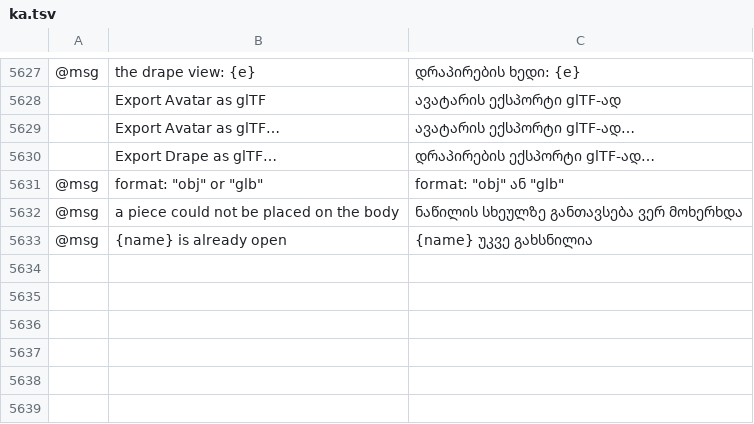
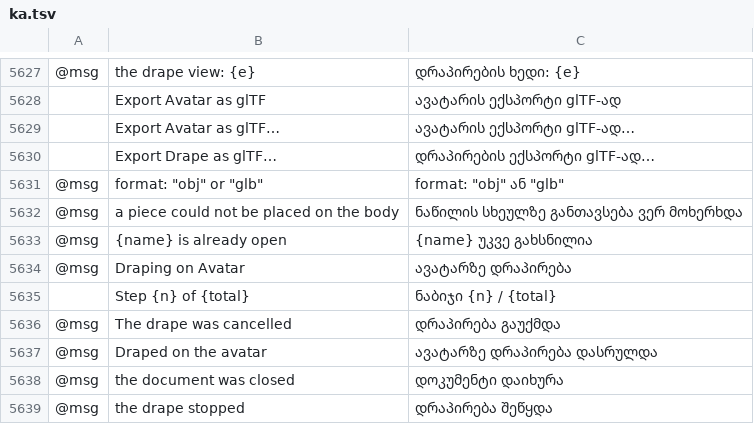
Before and after one commit to SiteSentrix/patternfoundry, a TSV file: crates/ui-egui/src/i18n/ka.tsv, drawn as a sheet; only a part is shown, gaps mark what is left out; the diff names each change by its address in the sheet, - before the commit and + after, or states it on an @@ line.

```diff
--- a/crates/ui-egui/src/i18n/ka.tsv
+++ b/crates/ui-egui/src/i18n/ka.tsv
+row 5634: @msg | Draping on Avatar | ავატარზე დრაპირება
+row 5635:  | Step {n} of {total} | ნაბიჯი {n} / {total}
+row 5636: @msg | The drape was cancelled | დრაპირება გაუქმდა
+row 5637: @msg | Draped on the avatar | ავატარზე დრაპირება დასრულდა
+row 5638: @msg | the document was closed | დოკუმენტი დაიხურა
+row 5639: @msg | the drape stopped | დრაპირება შეწყდა
```
Also changed, not shown: crates/ui-egui/src/i18n/bg.tsv, crates/ui-egui/src/i18n/el.tsv, 29 other files.
